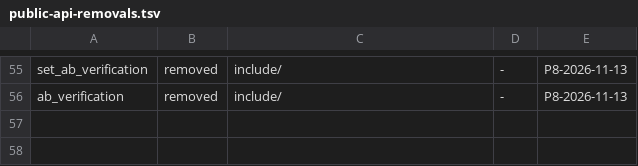
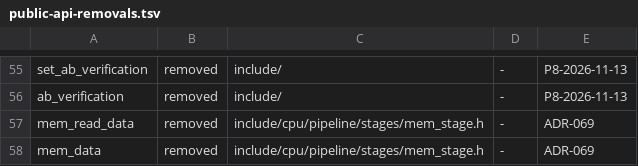
Before and after one commit to chisuhua/CppHDL, a TSV file: .rddf/checks/public-api-removals.tsv, drawn as a sheet; only a part is shown, gaps mark what is left out.

```diff
--- a/.rddf/checks/public-api-removals.tsv
+++ b/.rddf/checks/public-api-removals.tsv
@@ -56 +56,3 @@ set_ab_verification	removed	include/	-	P8-2026-11-13
 ab_verification	removed	include/	-	P8-2026-11-13
+mem_read_data	removed	include/cpu/pipeline/stages/mem_stage.h	-	ADR-069
+mem_data	removed	include/cpu/pipeline/stages/mem_stage.h	-	ADR-069
```
Also changed, not shown: .rddf/checks/port-naming-exempt.tsv, 35 other files.
